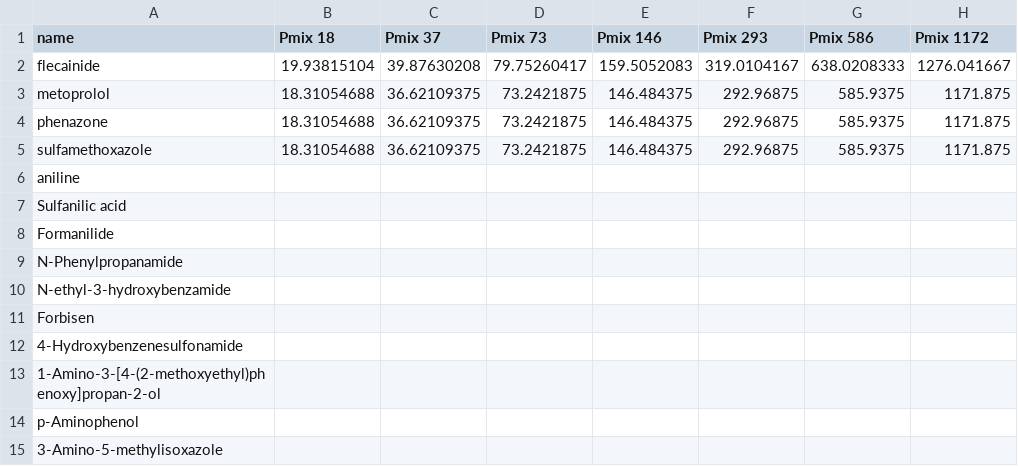
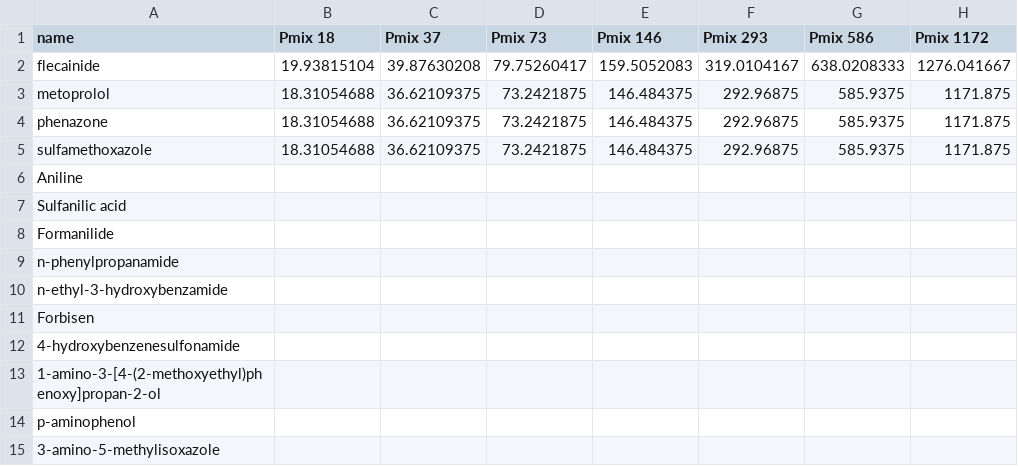
Before and after one commit to rickhelmus/TC_photodeg, a CSV file: misc/concs.csv, drawn as a sheet; only a part is shown; the diff names each change by its address in the sheet, - before the commit and + after, or states it on an @@ line.

```diff
--- a/misc/concs.csv
+++ b/misc/concs.csv
-A6 (name): aniline
+A6 (name): Aniline
-A9 (name): N-Phenylpropanamide
+A9 (name): n-phenylpropanamide
-A10 (name): N-ethyl-3-hydroxybenzamide
+A10 (name): n-ethyl-3-hydroxybenzamide
-A12 (name): 4-Hydroxybenzenesulfonamide
+A12 (name): 4-hydroxybenzenesulfonamide
-A13 (name): 1-Amino-3-[4-(2-methoxyethyl)phenoxy]propan-2-ol
+A13 (name): 1-amino-3-[4-(2-methoxyethyl)phenoxy]propan-2-ol
-A14 (name): p-Aminophenol
+A14 (name): p-aminophenol
-A15 (name): 3-Amino-5-methylisoxazole
+A15 (name): 3-amino-5-methylisoxazole
```
Also changed, not shown: 1 other file.
